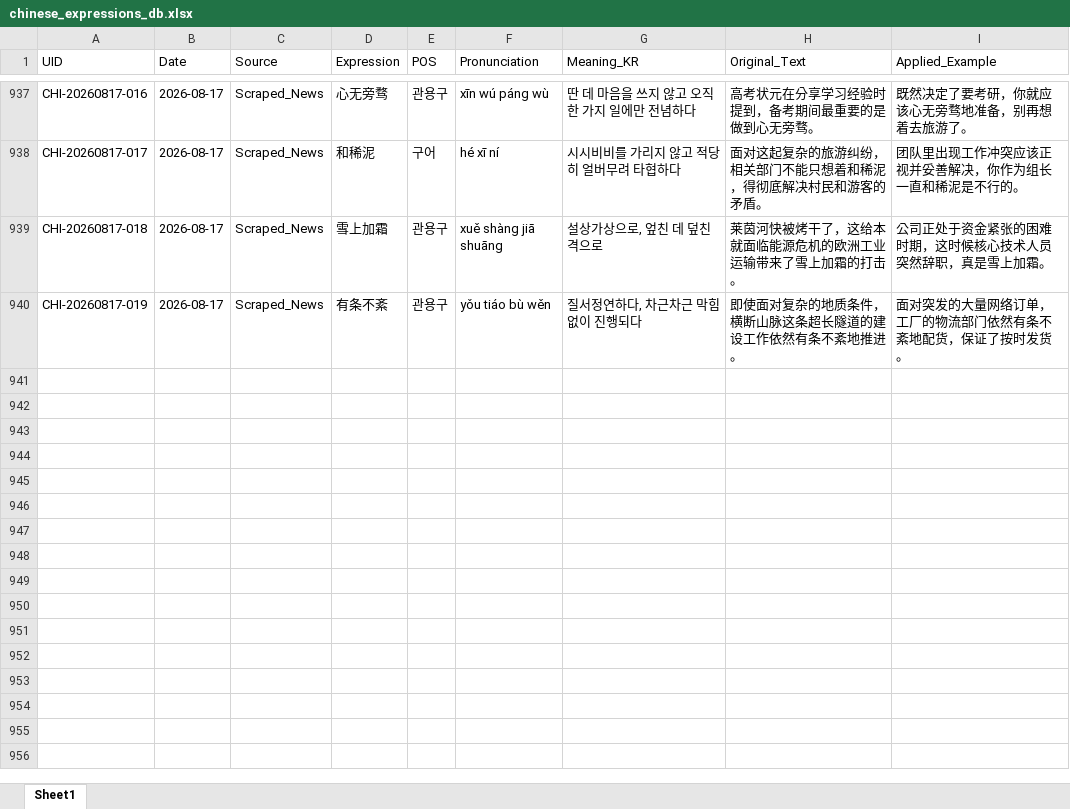
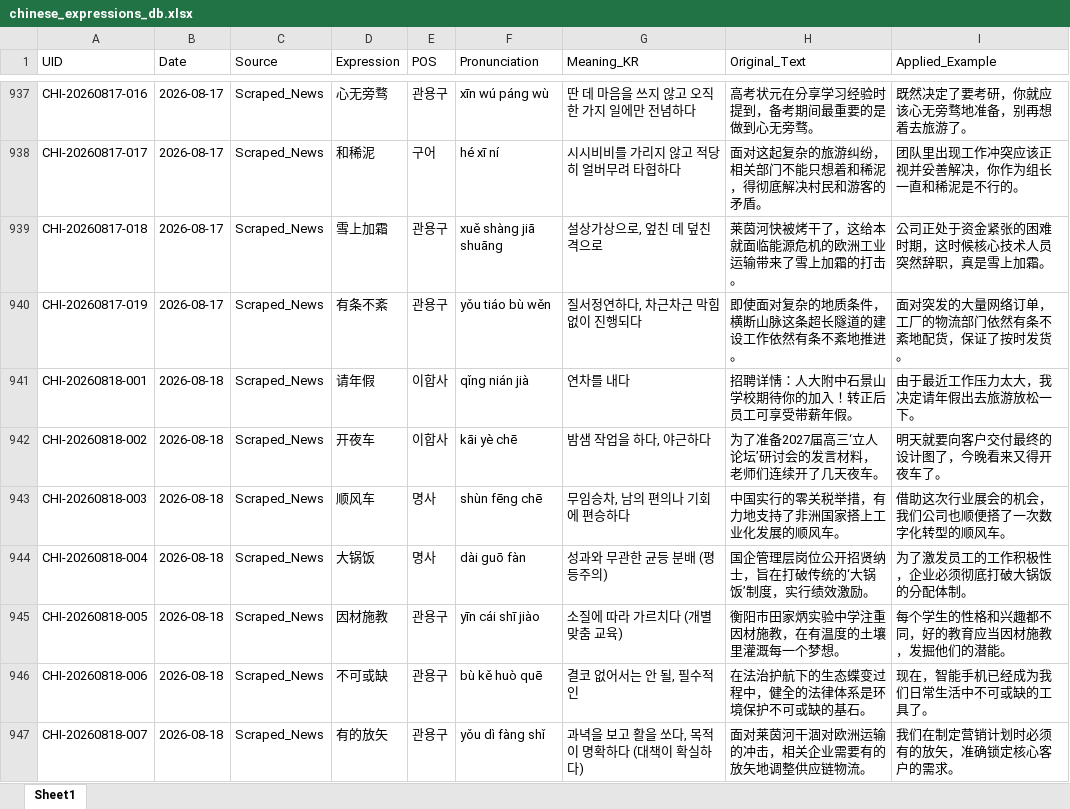
Before and after one commit to woodangtangtangAI/CN-Expressions-Memorize, an Excel workbook: data/01_Database/chinese_expressions_db.xlsx, sheet Sheet1, drawn as a sheet; only a part is shown, gaps mark what is left out; values as stored, in another font and other column widths than the file's, no borders; the diff names each change by its address in the sheet, - before the commit and + after, or states it on an @@ line.

```diff
--- a/data/01_Database/chinese_expressions_db.xlsx (sheet Sheet1)
+++ b/data/01_Database/chinese_expressions_db.xlsx (sheet Sheet1)
+row 941: CHI-20260818-001 | 2026-08-18 | Scraped_News | 请年假 | 이합사 | qǐng nián jià | 연차를 내다 | 招聘详情：人大附中石景山学校期待你的加入！转正后员工可享受带薪年假。 | 由于最近工作压力太大，我决定请年假出去旅游放松一下。
+row 942: CHI-20260818-002 | 2026-08-18 | Scraped_News | 开夜车 | 이합사 | kāi yè chē | 밤샘 작업을 하다, 야근하다 | 为了准备2027届高三‘立人论坛’研讨会的发言材料，老师们连续开了几天夜车。 | 明天就要向客户交付最终的设计图了，今晚看来又得开夜车了。
+row 943: CHI-20260818-003 | 2026-08-18 | Scraped_News | 顺风车 | 명사 | shùn fēng chē | 무임승차, 남의 편의나 기회에 편승하다 | 中国实行的零关税举措，有力地支持了非洲国家搭上工业化发展的顺风车。 | 借助这次行业展会的机会，我们公司也顺便搭了一次数字化转型的顺风车。
+row 944: CHI-20260818-004 | 2026-08-18 | Scraped_News | 大锅饭 | 명사 | dài guō fàn | 성과와 무관한 균등 분배 (평등주의) | 国企管理层岗位公开招贤纳士，旨在打破传统的‘大锅饭’制度，实行绩效激励。 | 为了激发员工的工作积极性，企业必须彻底打破大锅饭的分配体制。
+row 945: CHI-20260818-005 | 2026-08-18 | Scraped_News | 因材施教 | 관용구 | yīn cái shī jiào | 소질에 따라 가르치다 (개별 맞춤 교육) | 衡阳市田家炳实验中学注重因材施教，在有温度的土壤里灌溉每一个梦想。 | 每个学生的性格和兴趣都不同，好的教育应当因材施教，发掘他们的潜能。
+row 946: CHI-20260818-006 | 2026-08-18 | Scraped_News | 不可或缺 | 관용구 | bù kě huò quē | 결코 없어서는 안 될, 필수적인 | 在法治护航下的生态蝶变过程中，健全的法律体系是环境保护不可或缺的基石。 | 现在，智能手机已经成为我们日常生活中不可或缺的工具了。
+row 947: CHI-20260818-007 | 2026-08-18 | Scraped_News | 有的放矢 | 관용구 | yǒu dì fàng shǐ | 과녁을 보고 활을 쏘다, 목적이 명확하다 (대책이 확실하다) | 面对莱茵河干涸对欧洲运输的冲击，相关企业需要有的放矢地调整供应链物流。 | 我们在制定营销计划时必须有的放矢，准确锁定核心客户的需求。
```
Also changed, not shown: 5 other files.
